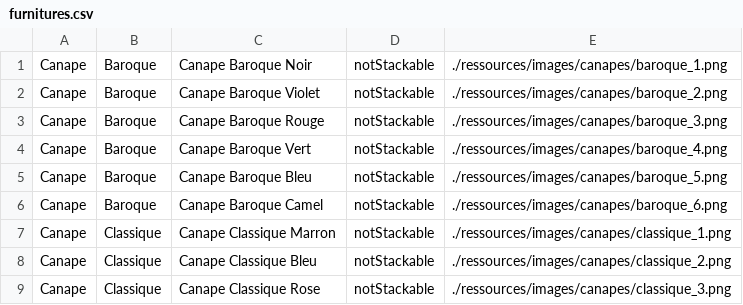
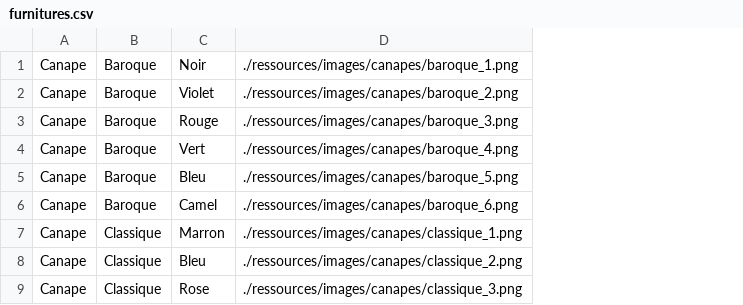
Before and after one commit to Salma-Bch/royalHouse, a CSV file: ressources/furnitures.csv, drawn as a sheet; only a part is shown; removed rows and columns are numbered as before the commit, all else as after; the diff names each change by its address in the sheet, - before the commit and + after, or states it on an @@ line.

```diff
--- a/ressources/furnitures.csv
+++ b/ressources/furnitures.csv
-column C, rows 1-9: Canape Baroque Noir | Canape Baroque Violet | Canape Baroque Rouge | Canape Baroque Vert | Canape Baroque Bleu | Canape Baroque Camel | Canape Classique Marron | Canape Classique Bleu | Canape Classique Rose
-column D, rows 1-9: all notStackable
+column C, rows 1-9: Noir | Violet | Rouge | Vert | Bleu | Camel | Marron | Bleu | Rose
```
Also changed, not shown: 4 other files.
